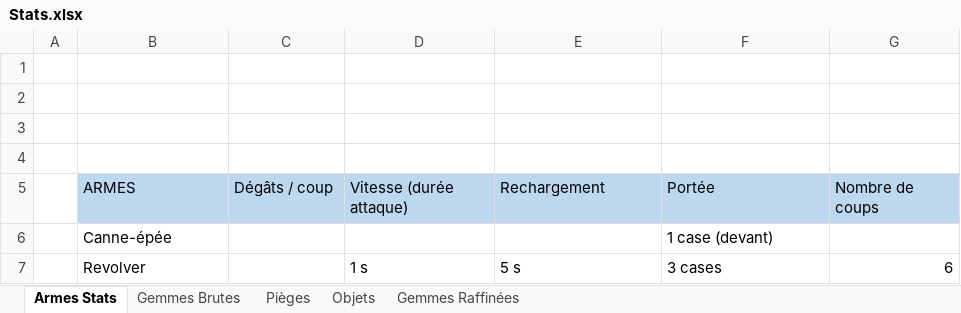
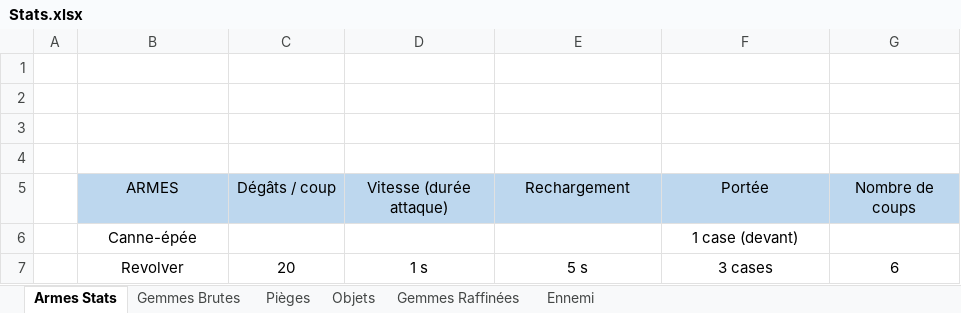
Before and after one commit to malobil/Dungeon_Crawler, an Excel workbook: Docs/Le Journal De Bord De JowJow le GD/Stats.xlsx, sheet Armes Stats, drawn as a sheet; values as stored, in another font and other column widths than the file's, no borders; the diff names each change by its address in the sheet, - before the commit and + after, or states it on an @@ line.

Commit message:
Update tableaux stats

```diff
--- a/Docs/Le Journal De Bord De JowJow le GD/Stats.xlsx (sheet Armes Stats)
+++ b/Docs/Le Journal De Bord De JowJow le GD/Stats.xlsx (sheet Armes Stats)
+sheet tab: Ennemi
-B5:G5 alignment: left
+B5:G5 alignment: center
-B6:B7 alignment: left
+B6:B7 alignment: center
-F6 alignment: left
+F6 alignment: center
-C7 (Dégâts / coup): (empty)
+C7 (Dégâts / coup): 20
-D7:F7 alignment: left
+D7:F7 alignment: center
-G7 alignment: right
+G7 alignment: center
```
